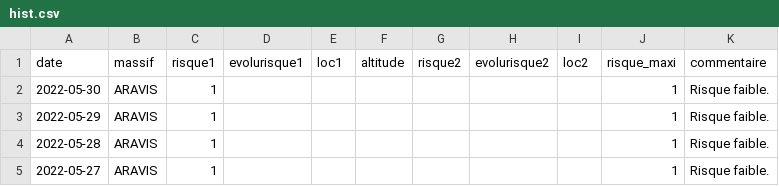
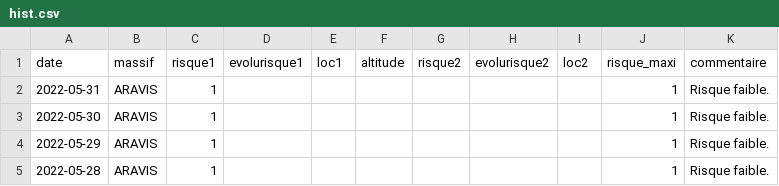
Before and after one commit to qloridant/meteofrance_bra_hist, a CSV file: src/data/ARAVIS/hist.csv, drawn as a sheet; only a part is shown; the shorter side is filled out with more unchanged rows.

Commit message:
Daily automatic file update

```diff
--- a/src/data/ARAVIS/hist.csv
+++ b/src/data/ARAVIS/hist.csv
@@ -1,2 +1,3 @@
 date, massif, risque1, evolurisque1, loc1, altitude, risque2, evolurisque2, loc2, risque_maxi, commentaire
+2022-05-31,ARAVIS,1,,,,,,,1,Risque faible.
 2022-05-30,ARAVIS,1,,,,,,,1,Risque faible.
```
